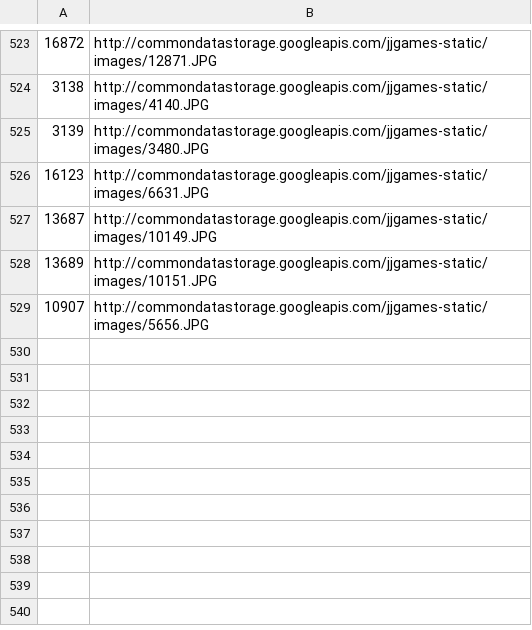
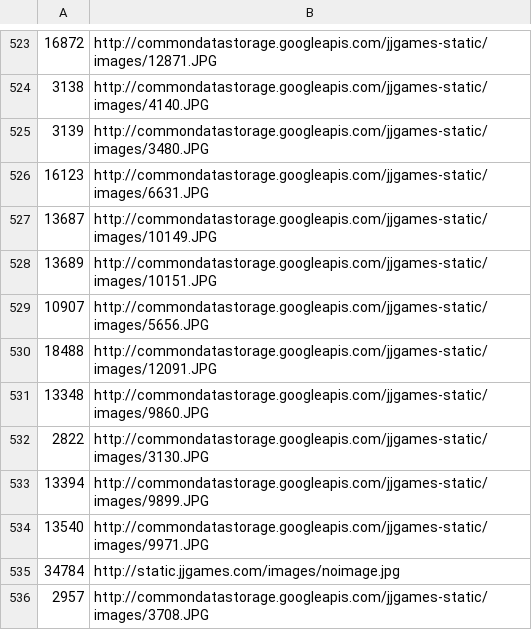
Before and after one commit to 4tutoralcom/EPIC_TRADE_AND_PLAY, a CSV file: includes/temp/pic/GameBoy_pic.csv, drawn as a sheet; only a part is shown, gaps mark what is left out.

```diff
--- a/includes/temp/pic/GameBoy_pic.csv
+++ b/includes/temp/pic/GameBoy_pic.csv
@@ -529 +529,8 @@
 10907,http://commondatastorage.googleapis.com/jjgames-static/images/5656.JPG
+18488,http://commondatastorage.googleapis.com/jjgames-static/images/12091.JPG
+13348,http://commondatastorage.googleapis.com/jjgames-static/images/9860.JPG
+2822,http://commondatastorage.googleapis.com/jjgames-static/images/3130.JPG
+13394,http://commondatastorage.googleapis.com/jjgames-static/images/9899.JPG
+13540,http://commondatastorage.googleapis.com/jjgames-static/images/9971.JPG
+34784,http://static.jjgames.com/images/noimage.jpg
+2957,http://commondatastorage.googleapis.com/jjgames-static/images/3708.JPG
```
Also changed, not shown: includes/temp/pic/Atari 2600_pic.csv, includes/temp/pic/Atari 5200_pic.csv, 47 other files.
